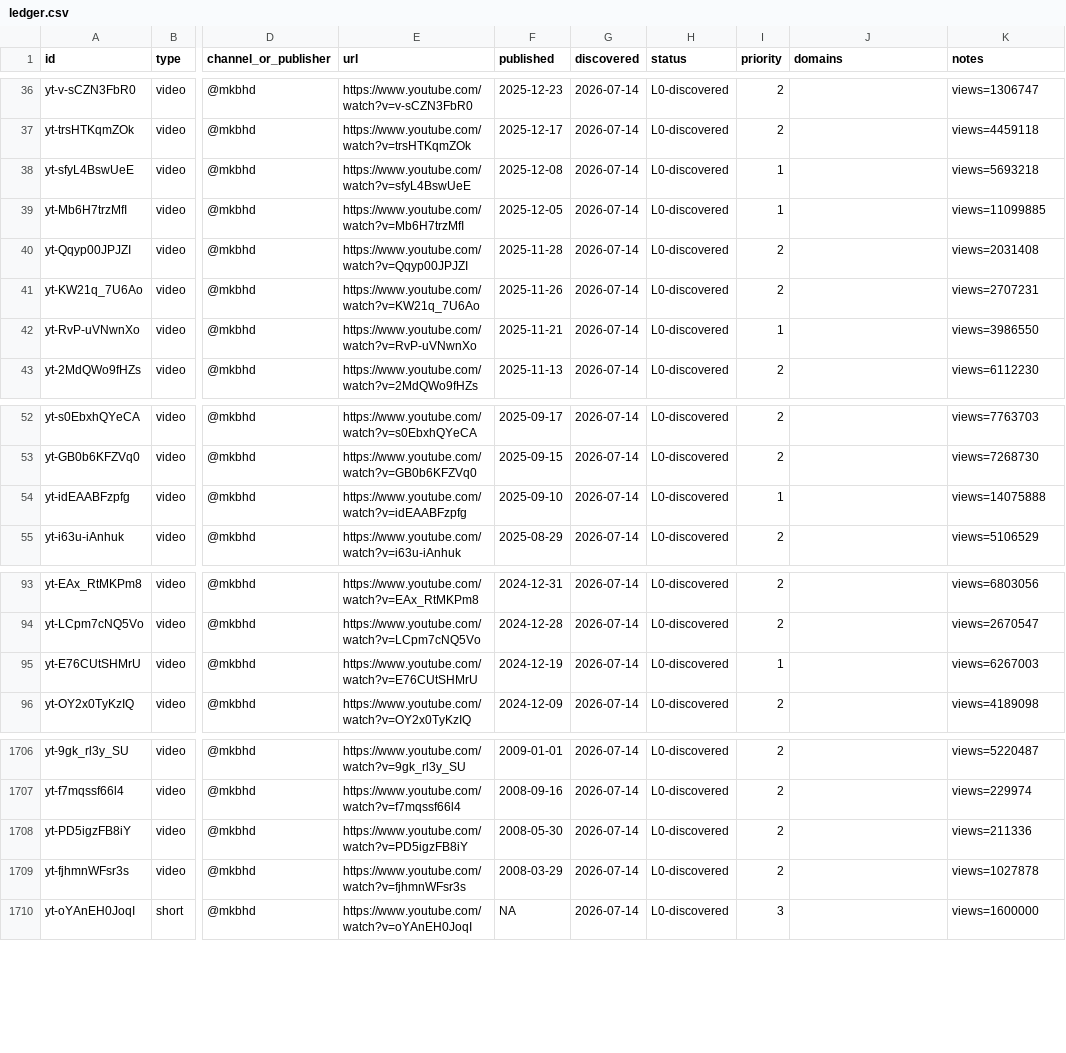
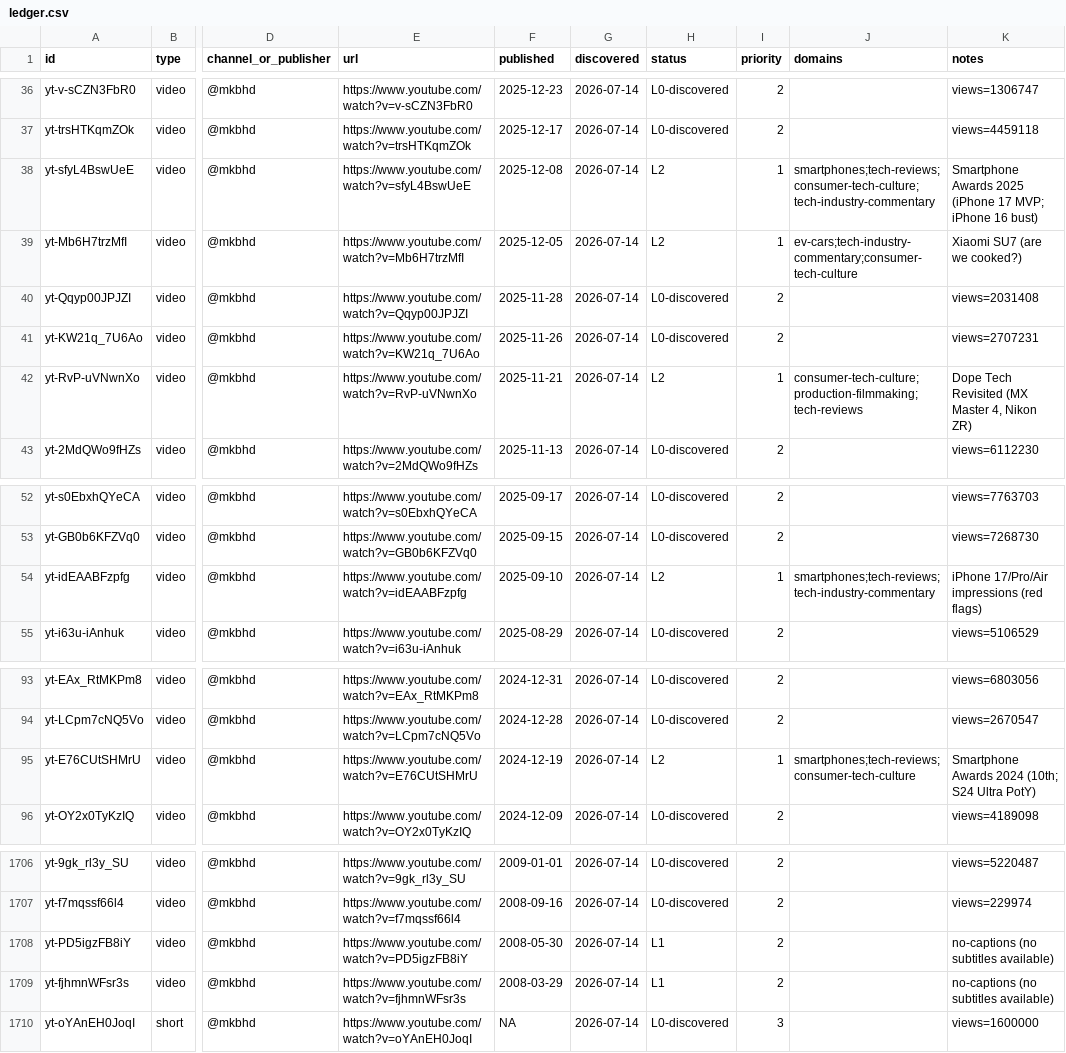
Before and after one commit to claes-work/mkbhd-clone, a CSV file: pipeline/ledger.csv, drawn as a sheet; only a part is shown, gaps mark what is left out; the diff names each change by its address in the sheet, - before the commit and + after, or states it on an @@ line.

Commit message:
ingest: yt batch (@mkbhd, 5) — P1 solo Smartphone Awards 2024/2025, iPhone 17-Air, Dope Tech Revisited, Xiaomi SU7

```diff
--- a/pipeline/ledger.csv
+++ b/pipeline/ledger.csv
-H38:H39 (status): L0-discovered
+H38:H39 (status): L2
-J38 (domains): (empty)
+J38 (domains): smartphones;tech-reviews;consumer-tech-culture;tech-industry-commentary
-K38 (notes): views=5693218
+K38 (notes): Smartphone Awards 2025 (iPhone 17 MVP; iPhone 16 bust)
-J39 (domains): (empty)
+J39 (domains): ev-cars;tech-industry-commentary;consumer-tech-culture
-K39 (notes): views=11099885
+K39 (notes): Xiaomi SU7 (are we cooked?)
-H42 (status): L0-discovered
+H42 (status): L2
-J42 (domains): (empty)
+J42 (domains): consumer-tech-culture;production-filmmaking;tech-reviews
-K42 (notes): views=3986550
+K42 (notes): Dope Tech Revisited (MX Master 4, Nikon ZR)
-H54 (status): L0-discovered
+H54 (status): L2
-J54 (domains): (empty)
+J54 (domains): smartphones;tech-reviews;tech-industry-commentary
-K54 (notes): views=14075888
+K54 (notes): iPhone 17/Pro/Air impressions (red flags)
-H95 (status): L0-discovered
+H95 (status): L2
-J95 (domains): (empty)
+J95 (domains): smartphones;tech-reviews;consumer-tech-culture
-K95 (notes): views=6267003
+K95 (notes): Smartphone Awards 2024 (10th; S24 Ultra PotY)
-H1708:H1709 (status): L0-discovered
+H1708:H1709 (status): L1
-K1708 (notes): views=211336
+K1708 (notes): no-captions (no subtitles available)
-K1709 (notes): views=1027878
+K1709 (notes): no-captions (no subtitles available)
```
Also changed, not shown: 8 other files.
